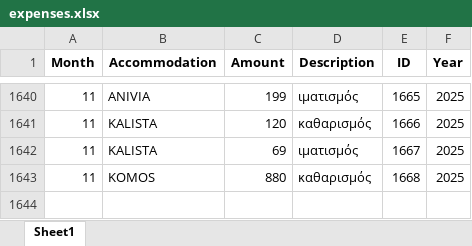
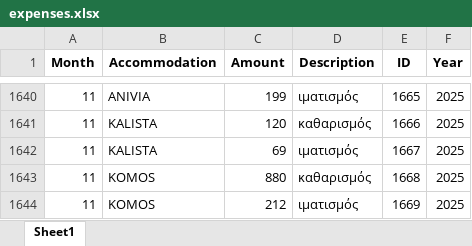
Before and after one commit to tasoszaf/AIRSTAY, an Excel workbook: expenses.xlsx, sheet Sheet1, drawn as a sheet; only a part is shown, gaps mark what is left out; values as stored, in another font and other column widths than the file's, no borders; the diff names each change by its address in the sheet, - before the commit and + after, or states it on an @@ line.

Commit message:
Update expenses.xlsx from Streamlit (2025-12-04)

```diff
--- a/expenses.xlsx (sheet Sheet1)
+++ b/expenses.xlsx (sheet Sheet1)
+row 1644: 11 | KOMOS | 212 | ιματισμός | 1669 | 2025
```
